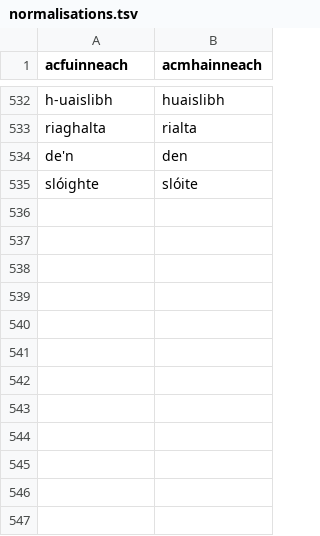
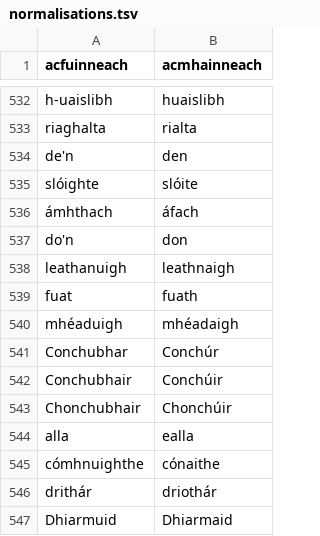
Before and after one commit to jimregan/irish-asr-data, a TSV file: scripts/normalisations.tsv, drawn as a sheet; only a part is shown, gaps mark what is left out.

```diff
--- a/scripts/normalisations.tsv
+++ b/scripts/normalisations.tsv
@@ -535 +535,13 @@ de'n	den
 slóighte	slóite
+ámhthach	áfach
+do'n	don
+leathanuigh	leathnaigh
+fuat	fuath
+mhéaduigh	mhéadaigh
+Conchubhar	Conchúr
+Conchubhair	Conchúir
+Chonchubhair	Chonchúir
+alla	ealla
+cómhnuighthe	cónaithe
+drithár	driothár
+Dhiarmuid	Dhiarmaid
```
Also changed, not shown: pron/connacht.tsv, pron/munster.tsv, 2 other files.
